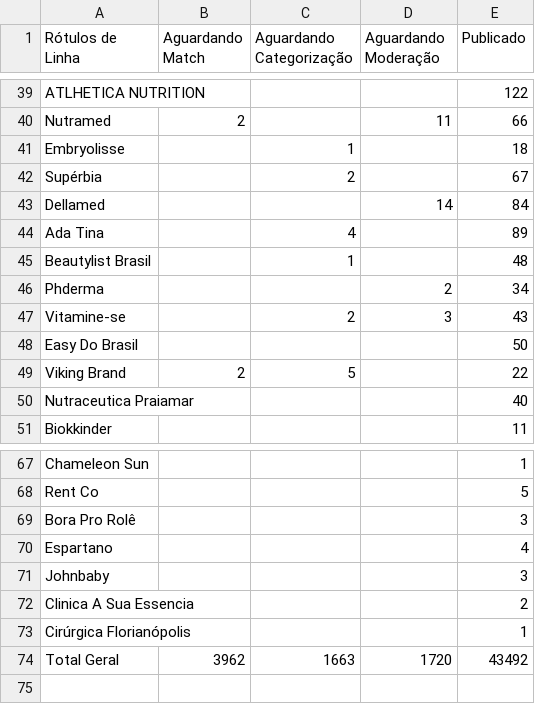
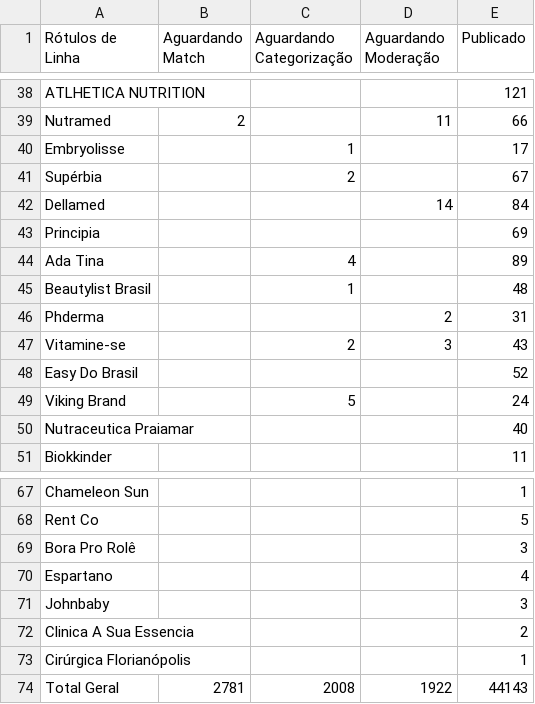
Before and after one commit to panvelinfinita/csv, a CSV file: catalog.csv, drawn as a sheet; only a part is shown, gaps mark what is left out; addresses are those after the commit; the diff covers the shown part only; the diff names each change by its address in the sheet, - before the commit and + after, or states it on an @@ line.

```diff
--- a/catalog.csv
+++ b/catalog.csv
-E38 (Publicado): 122
+E38 (Publicado): 121
-E40 (Publicado): 18
+E40 (Publicado): 17
+row 43: Principia |  |  |  | 69
-E46 (Publicado): 34
+E46 (Publicado): 31
-E48 (Publicado): 50
+E48 (Publicado): 52
-B49 (Aguardando Match): 2
+B49 (Aguardando Match): (empty)
-E49 (Publicado): 22
+E49 (Publicado): 24
-B74 (Aguardando Match): 3962
+B74 (Aguardando Match): 2781
-C74 (Aguardando Categorização): 1663
+C74 (Aguardando Categorização): 2008
-D74 (Aguardando Moderação): 1720
+D74 (Aguardando Moderação): 1922
-E74 (Publicado): 43492
+E74 (Publicado): 44143
```
Also changed, not shown: 1 removed row and 52 edited cells elsewhere in this file.
